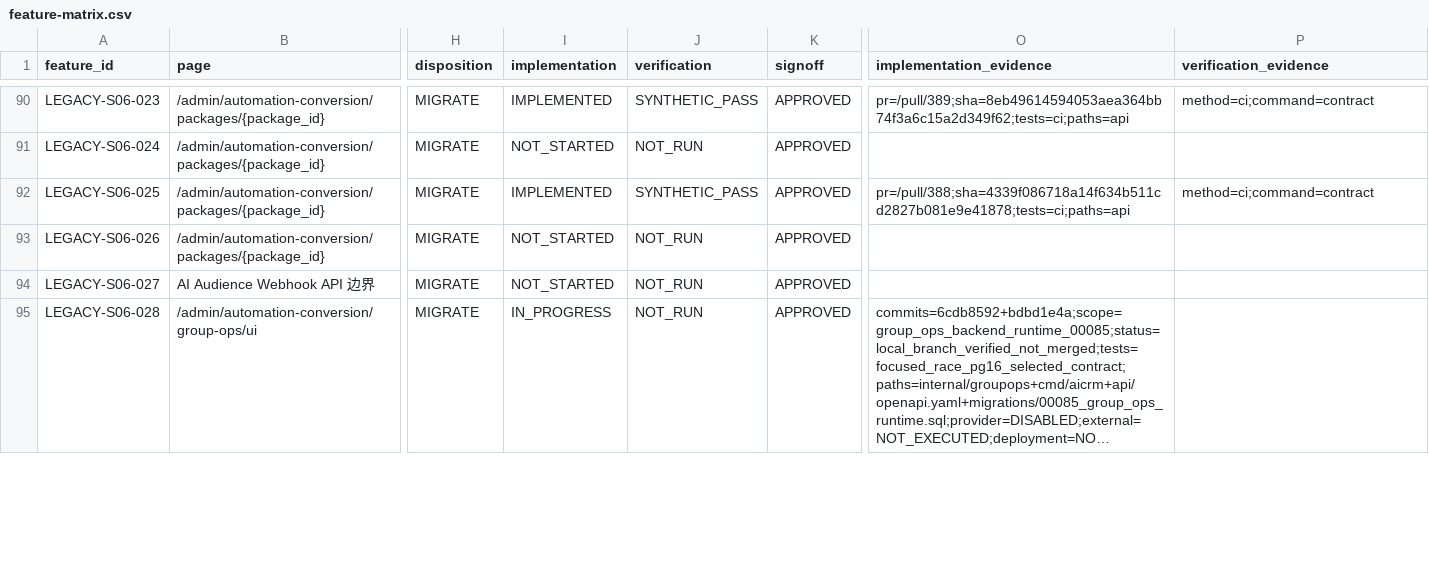
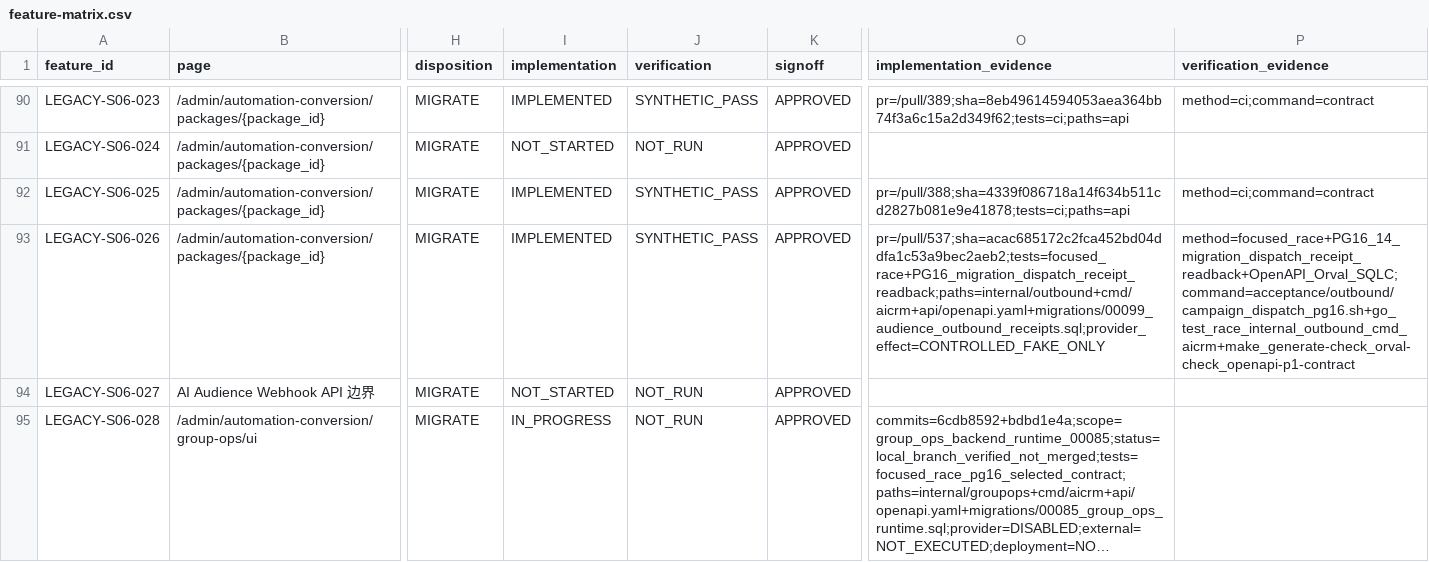
Before and after one commit to qianlan33333-png/AI-CRM-v2, a CSV file: docs/feature-matrix.csv, drawn as a sheet; only a part is shown, gaps mark what is left out; long unchanged cells end in …; the diff names each change by its address in the sheet, - before the commit and + after, or states it on an @@ line.

Commit message:
docs: 回填 Audience 发送记录能力证据

```diff
--- a/docs/feature-matrix.csv
+++ b/docs/feature-matrix.csv
-I93 (implementation): NOT_STARTED
+I93 (implementation): IMPLEMENTED
-J93 (verification): NOT_RUN
+J93 (verification): SYNTHETIC_PASS
-O93 (implementation_evidence): (empty)
+O93 (implementation_evidence): pr=/pull/537;sha=acac685172c2fca452bd04ddfa1c53a9bec2aeb2;tests=focused_race+PG16_migration_dispatch_receipt_readback;paths=internal/outbound+cmd/aicrm+api/openapi.yaml+migrations/00099_audience_outbound_receipts.sql;provider_effect=CONTROLLED_FAKE_ONLY
-P93 (verification_evidence): (empty)
+P93 (verification_evidence): method=focused_race+PG16_14_migration_dispatch_receipt_readback+OpenAPI_Orval_SQLC;command=acceptance/outbound/campaign_dispatch_pg16.sh+go_test_race_internal_outbound_cmd_aicrm+make_generate-check_orval-check_openapi-p1-contract
```
